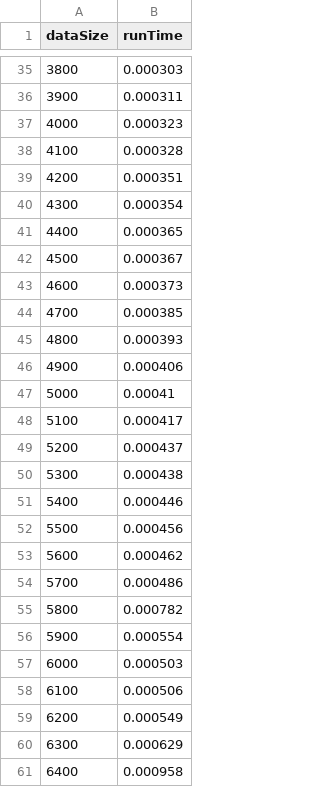
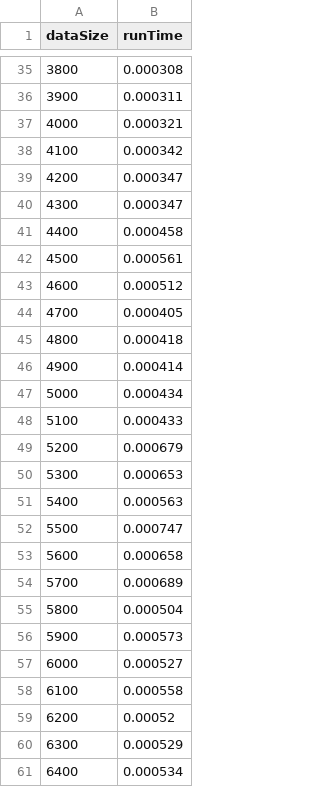
Before and after one commit to Pavelbure34/minimum_heap, a CSV file: mergeSort.csv, drawn as a sheet; only a part is shown, gaps mark what is left out; the diff covers the shown part only.

```diff
--- a/mergeSort.csv
+++ b/mergeSort.csv
@@ -35,27 +35,27 @@ dataSize, runTime
-3800,0.000303
+3800,0.000308
 3900,0.000311
-4000,0.000323
-4100,0.000328
-4200,0.000351
-4300,0.000354
-4400,0.000365
-4500,0.000367
-4600,0.000373
-4700,0.000385
-4800,0.000393
-4900,0.000406
-5000,0.00041
-5100,0.000417
-5200,0.000437
-5300,0.000438
-5400,0.000446
-5500,0.000456
-5600,0.000462
-5700,0.000486
-5800,0.000782
-5900,0.000554
-6000,0.000503
-6100,0.000506
-6200,0.000549
-6300,0.000629
-6400,0.000958
+4000,0.000321
+4100,0.000342
+4200,0.000347
+4300,0.000347
+4400,0.000458
+4500,0.000561
+4600,0.000512
+4700,0.000405
+4800,0.000418
+4900,0.000414
+5000,0.000434
+5100,0.000433
+5200,0.000679
+5300,0.000653
+5400,0.000563
+5500,0.000747
+5600,0.000658
+5700,0.000689
+5800,0.000504
+5900,0.000573
+6000,0.000527
+6100,0.000558
+6200,0.00052
+6300,0.000529
+6400,0.000534
```
Also changed, not shown: 64 edited cells elsewhere in this file, heapSort.csv, insertSort.csv, 4 other files.
